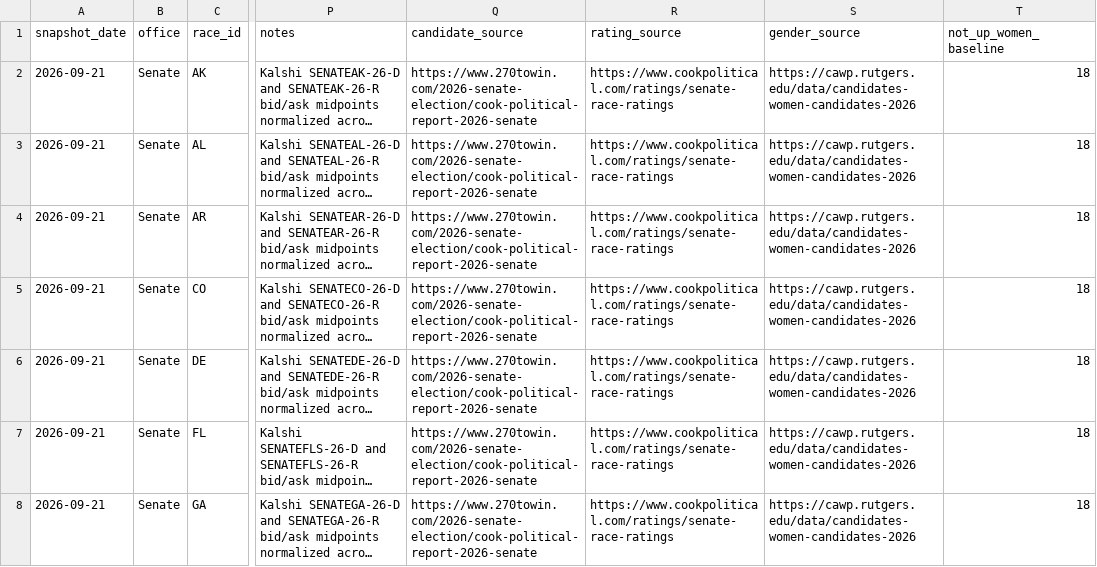
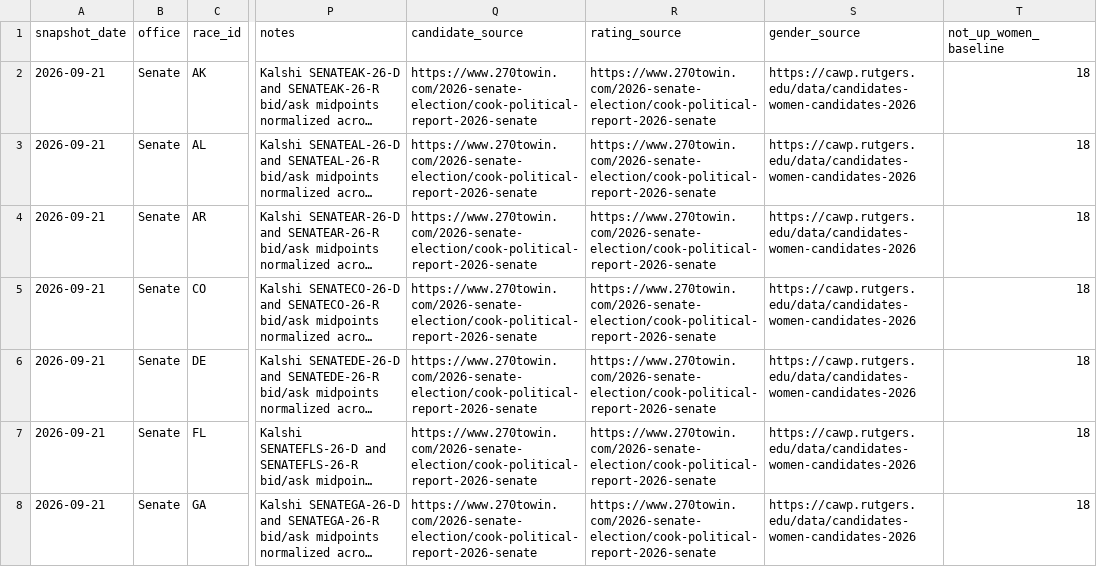
Before and after one commit to etrrosenman/morewomeninoffice, a CSV file: public/data/senate.csv, drawn as a sheet; only a part is shown, gaps mark what is left out; long unchanged cells end in …; the diff covers the shown part only; the diff names each change by its address in the sheet, - before the commit and + after, or states it on an @@ line.

```diff
--- a/public/data/senate.csv
+++ b/public/data/senate.csv
-R2:R8 (rating_source): https://www.cookpolitical.com/ratings/senate-race-ratings
+R2:R8 (rating_source): https://www.270towin.com/2026-senate-election/cook-political-report-2026-senate
```
Also changed, not shown: 29 edited cells elsewhere in this file, public/data/governor.csv, 5 other files.
